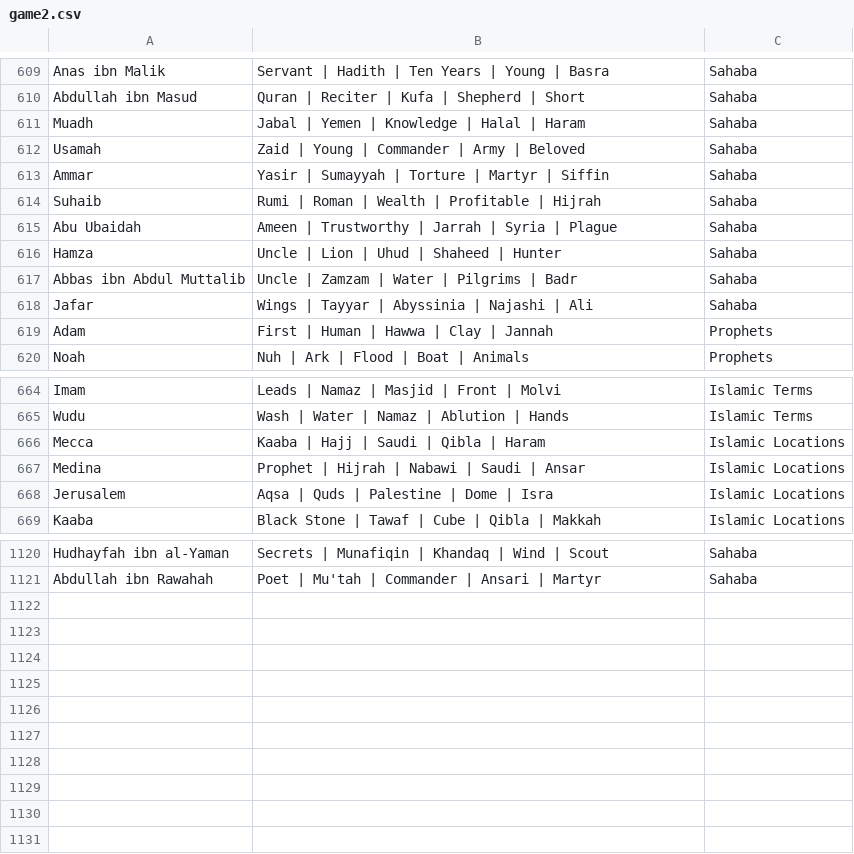
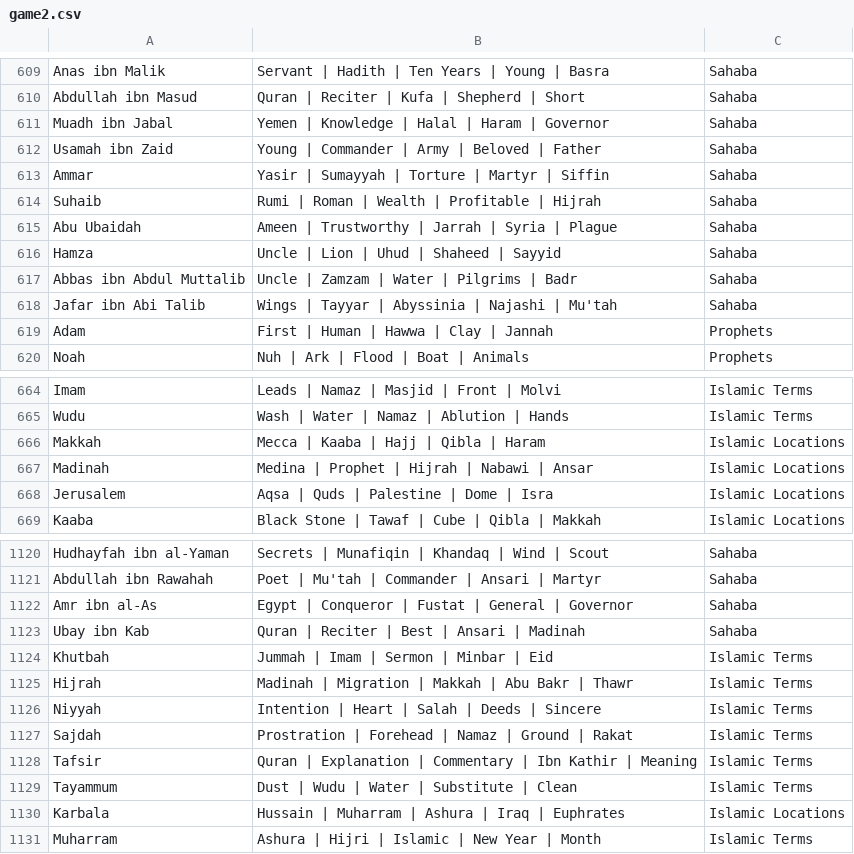
Before and after one commit to theshabab/jorbox, a CSV file: data/seed/data/game2.csv, drawn as a sheet; only a part is shown, gaps mark what is left out; the diff covers the shown part only.

```diff
--- a/data/seed/data/game2.csv
+++ b/data/seed/data/game2.csv
@@ -610,4 +610,4 @@ Anas ibn Malik,Servant | Hadith | Ten Years | Young | Basra,Sahaba
 Abdullah ibn Masud,Quran | Reciter | Kufa | Shepherd | Short,Sahaba
-Muadh,Jabal | Yemen | Knowledge | Halal | Haram,Sahaba
-Usamah,Zaid | Young | Commander | Army | Beloved,Sahaba
+Muadh ibn Jabal,Yemen | Knowledge | Halal | Haram | Governor,Sahaba
+Usamah ibn Zaid,Young | Commander | Army | Beloved | Father,Sahaba
 Ammar,Yasir | Sumayyah | Torture | Martyr | Siffin,Sahaba
@@ -615,5 +615,5 @@ Suhaib,Rumi | Roman | Wealth | Profitable | Hijrah,Sahaba
 Abu Ubaidah,Ameen | Trustworthy | Jarrah | Syria | Plague,Sahaba
-Hamza,Uncle | Lion | Uhud | Shaheed | Hunter,Sahaba
+Hamza,Uncle | Lion | Uhud | Shaheed | Sayyid,Sahaba
 Abbas ibn Abdul Muttalib,Uncle | Zamzam | Water | Pilgrims | Badr,Sahaba
-Jafar,Wings | Tayyar | Abyssinia | Najashi | Ali,Sahaba
+Jafar ibn Abi Talib,Wings | Tayyar | Abyssinia | Najashi | Mu'tah,Sahaba
 Adam,First | Human | Hawwa | Clay | Jannah,Prophets
@@ -665,4 +665,4 @@ Imam,Leads | Namaz | Masjid | Front | Molvi,Islamic Terms
 Wudu,Wash | Water | Namaz | Ablution | Hands,Islamic Terms
-Mecca,Kaaba | Hajj | Saudi | Qibla | Haram,Islamic Locations
-Medina,Prophet | Hijrah | Nabawi | Saudi | Ansar,Islamic Locations
+Makkah,Mecca | Kaaba | Hajj | Qibla | Haram,Islamic Locations
+Madinah,Medina | Prophet | Hijrah | Nabawi | Ansar,Islamic Locations
 Jerusalem,Aqsa | Quds | Palestine | Dome | Isra,Islamic Locations
@@ -1121 +1121,11 @@ Hudhayfah ibn al-Yaman,Secrets | Munafiqin | Khandaq | Wind | Scout,Sahaba
 Abdullah ibn Rawahah,Poet | Mu'tah | Commander | Ansari | Martyr,Sahaba
+Amr ibn al-As,Egypt | Conqueror | Fustat | General | Governor,Sahaba
+Ubay ibn Kab,Quran | Reciter | Best | Ansari | Madinah,Sahaba
+Khutbah,Jummah | Imam | Sermon | Minbar | Eid,Islamic Terms
+Hijrah,Madinah | Migration | Makkah | Abu Bakr | Thawr,Islamic Terms
+Niyyah,Intention | Heart | Salah | Deeds | Sincere,Islamic Terms
+Sajdah,Prostration | Forehead | Namaz | Ground | Rakat,Islamic Terms
+Tafsir,Quran | Explanation | Commentary | Ibn Kathir | Meaning,Islamic Terms
+Tayammum,Dust | Wudu | Water | Substitute | Clean,Islamic Terms
+Karbala,Hussain | Muharram | Ashura | Iraq | Euphrates,Islamic Locations
+Muharram,Ashura | Hijri | Islamic | New Year | Month,Islamic Terms
```
Also changed, not shown: 4 edited cells elsewhere in this file, data/seed/data/game4.csv, data/seed/data/game5.csv, 6 other files.
